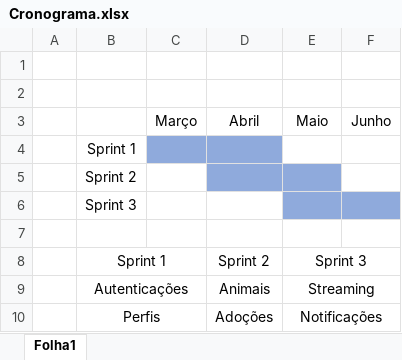
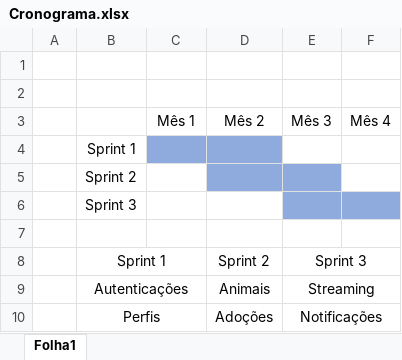
Before and after one commit to lodyny/DocGP, an Excel workbook: geral/Propostas/Cronograma.xlsx, sheet Folha1, drawn as a sheet; values as stored, in another font and other column widths than the file's, no borders; removed rows and columns are numbered as before the commit, all else as after; the diff names each change by its address in the sheet, - before the commit and + after, or states it on an @@ line.

```diff
--- a/geral/Propostas/Cronograma.xlsx (sheet Folha1)
+++ b/geral/Propostas/Cronograma.xlsx (sheet Folha1)
-row 3:  |  | Março | Abril | Maio | Junho
+row 3:  |  | Mês 1 | Mês 2 | Mês 3 | Mês 4
```
Also changed, not shown: 4 other files.
